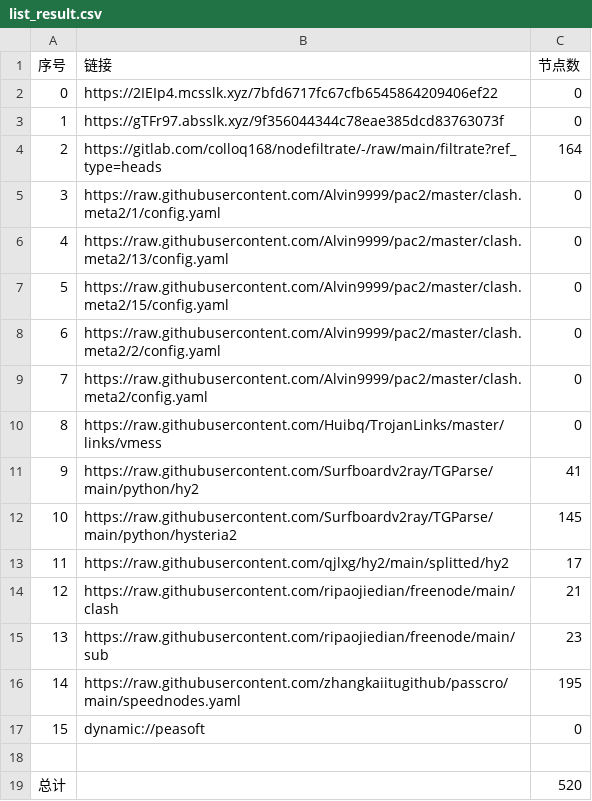
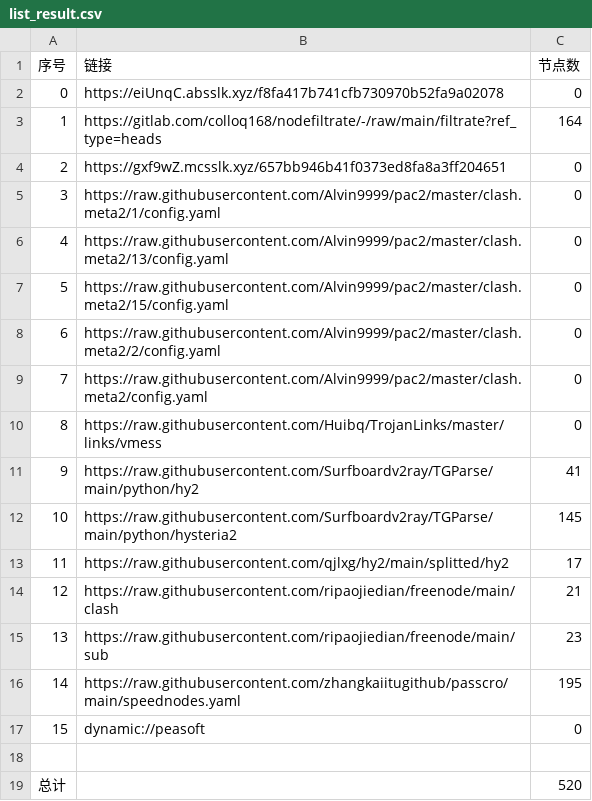
Before and after one commit to ggmsub/AutoMergePublicNodes, a CSV file: list_result.csv, drawn as a sheet.

```diff
--- a/list_result.csv
+++ b/list_result.csv
@@ -1,5 +1,5 @@
 序号,链接,节点数
-0,https://2IEIp4.mcsslk.xyz/7bfd6717fc67cfb6545864209406ef22,0
-1,https://gTFr97.absslk.xyz/9f356044344c78eae385dcd83763073f,0
-2,https://gitlab.com/colloq168/nodefiltrate/-/raw/main/filtrate?ref_type=heads,164
+0,https://eiUnqC.absslk.xyz/f8fa417b741cfb730970b52fa9a02078,0
+1,https://gitlab.com/colloq168/nodefiltrate/-/raw/main/filtrate?ref_type=heads,164
+2,https://gxf9wZ.mcsslk.xyz/657bb946b41f0373ed8fa8a3ff204651,0
 3,https://raw.githubusercontent.com/Alvin9999/pac2/master/clash.meta2/1/config.yaml,0
```
Also changed, not shown: 22 other files.
